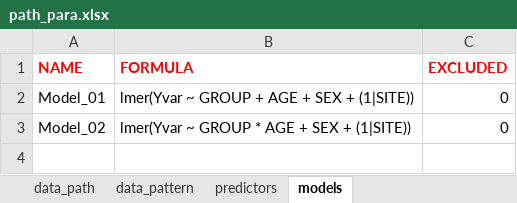
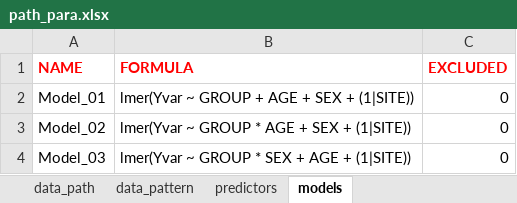
Before and after one commit to sundelinustc/IBMMA, an Excel workbook: path_para.xlsx, sheet models, drawn as a sheet; values as stored, in another font and other column widths than the file's, no borders; the diff names each change by its address in the sheet, - before the commit and + after, or states it on an @@ line.

```diff
--- a/path_para.xlsx (sheet models)
+++ b/path_para.xlsx (sheet models)
+row 4: Model_03 | lmer(Yvar ~ GROUP * SEX + AGE + (1|SITE)) | 0
```
Also changed, not shown: sheet data_pattern, sheet data_path, sheet demographic_clinical, 6 other files.
